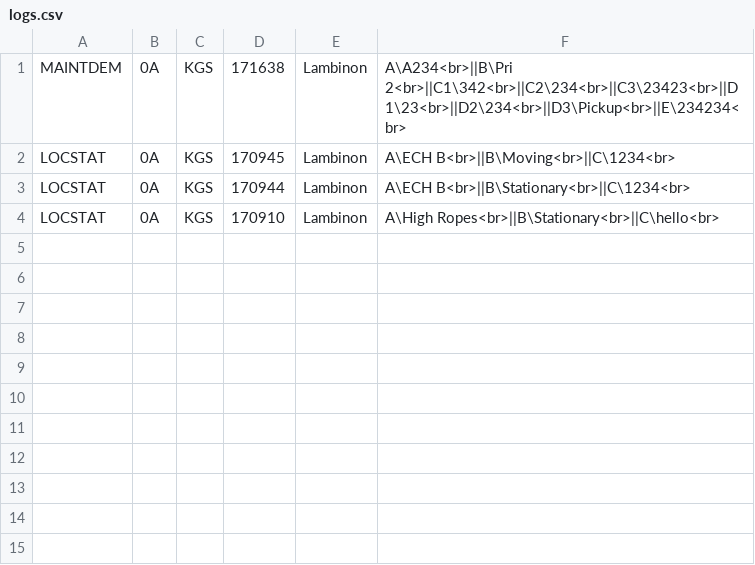
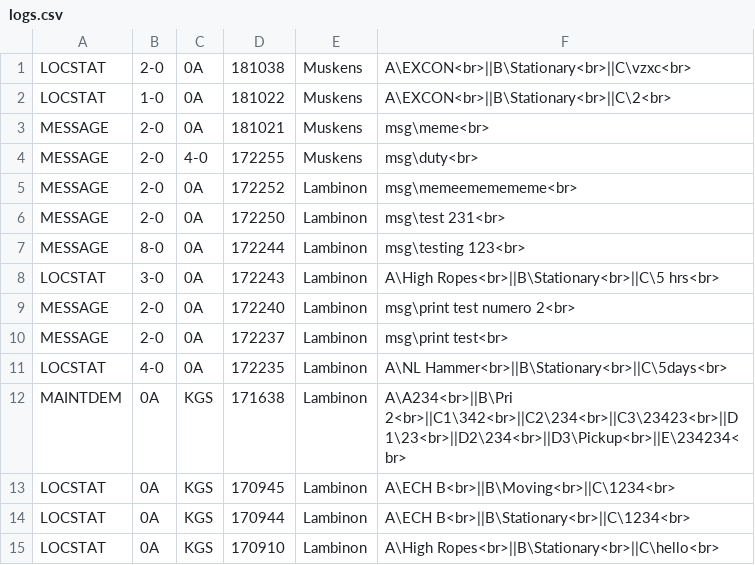
Before and after one commit to pikpik23/CP-v3.0, a CSV file: GUI_Test/resources/static/logs.csv, drawn as a sheet; the diff names each change by its address in the sheet, - before the commit and + after, or states it on an @@ line.

Commit message:
tried to print

```diff
--- a/GUI_Test/resources/static/logs.csv
+++ b/GUI_Test/resources/static/logs.csv
+row 1: LOCSTAT | 2-0 | 0A | 181038 | Muskens | A\EXCON<br>||B\Stationary<br>||C\vzxc<br>
+row 2: LOCSTAT | 1-0 | 0A | 181022 | Muskens | A\EXCON<br>||B\Stationary<br>||C\2<br>
+row 3: MESSAGE | 2-0 | 0A | 181021 | Muskens | msg\meme<br>
+row 4: MESSAGE | 2-0 | 4-0 | 172255 | Muskens | msg\duty<br>
+row 5: MESSAGE | 2-0 | 0A | 172252 | Lambinon | msg\memeememememe<br>
+row 6: MESSAGE | 2-0 | 0A | 172250 | Lambinon | msg\test 231<br>
+row 7: MESSAGE | 8-0 | 0A | 172244 | Lambinon | msg\testing 123<br>
+row 8: LOCSTAT | 3-0 | 0A | 172243 | Lambinon | A\High Ropes<br>||B\Stationary<br>||C\5 hrs<br>
+row 9: MESSAGE | 2-0 | 0A | 172240 | Lambinon | msg\print test numero 2<br>
+row 10: MESSAGE | 2-0 | 0A | 172237 | Lambinon | msg\print test<br>
+row 11: LOCSTAT | 4-0 | 0A | 172235 | Lambinon | A\NL Hammer<br>||B\Stationary<br>||C\5days<br>
```
Also changed, not shown: 3 other files.
